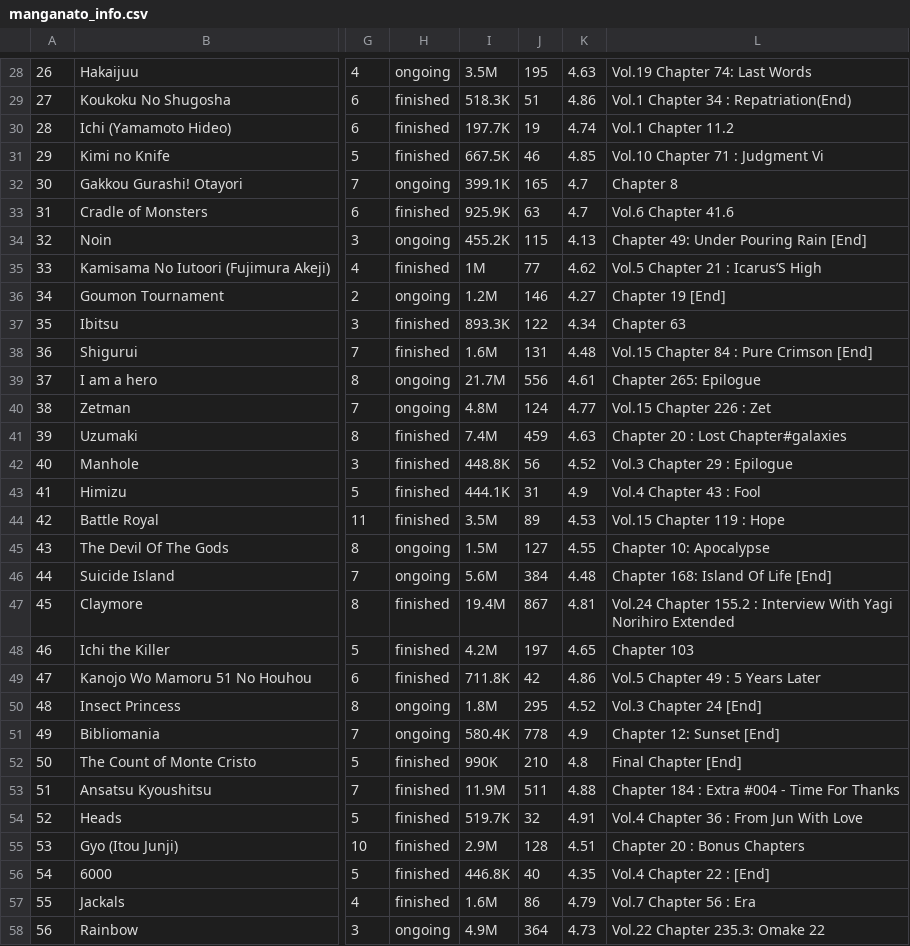
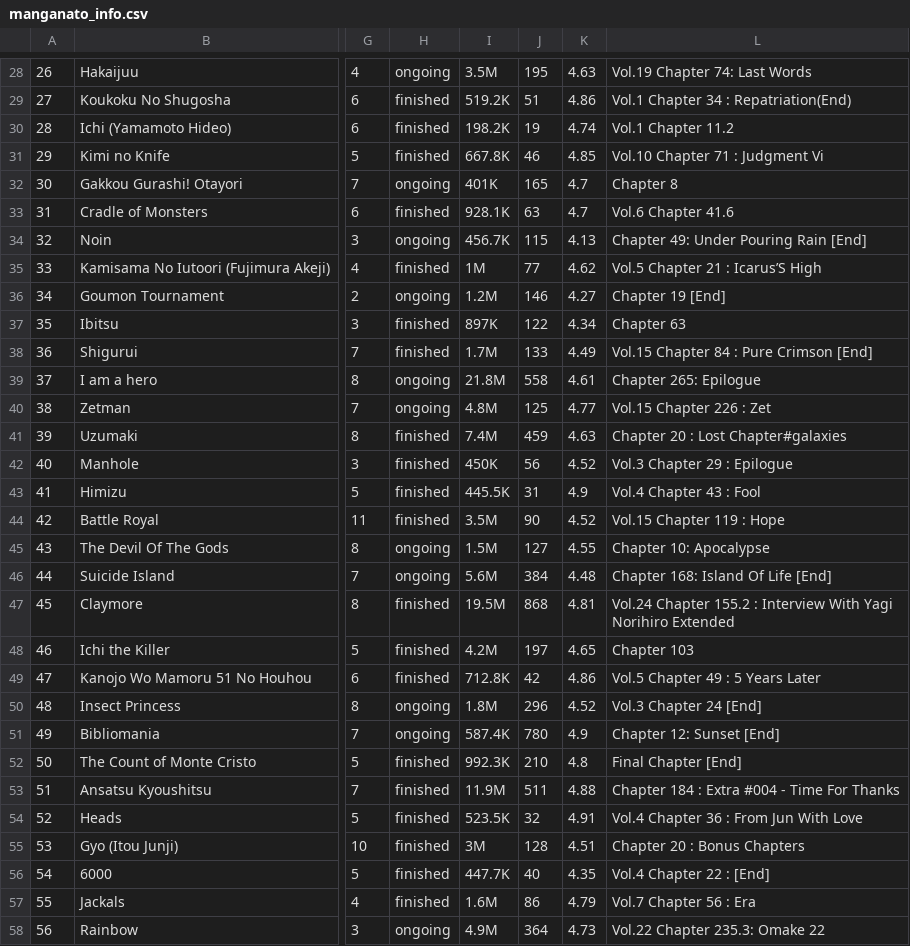
Before and after one commit to sperrowblind/manga_recommendation_model, a CSV file: csvs/manganato_info.csv, drawn as a sheet; only a part is shown, gaps mark what is left out; the diff covers the shown part only; the diff names each change by its address in the sheet, - before the commit and + after, or states it on an @@ line.

```diff
--- a/csvs/manganato_info.csv
+++ b/csvs/manganato_info.csv
-I29: 518.3K
+I29: 519.2K
-I30: 197.7K
+I30: 198.2K
-I31: 667.5K
+I31: 667.8K
-I32: 399.1K
+I32: 401K
-I33: 925.9K
+I33: 928.1K
-I34: 455.2K
+I34: 456.7K
-I37: 893.3K
+I37: 897K
-I38: 1.6M
+I38: 1.7M
-J38: 131
+J38: 133
-K38: 4.48
+K38: 4.49
-I39: 21.7M
+I39: 21.8M
-J39: 556
+J39: 558
-J40: 124
+J40: 125
-I42: 448.8K
+I42: 450K
-I43: 444.1K
+I43: 445.5K
-J44: 89
+J44: 90
-K44: 4.53
+K44: 4.52
-I47: 19.4M
+I47: 19.5M
-J47: 867
+J47: 868
-I49: 711.8K
+I49: 712.8K
-J50: 295
+J50: 296
-I51: 580.4K
+I51: 587.4K
-J51: 778
+J51: 780
-I52: 990K
+I52: 992.3K
-I54: 519.7K
+I54: 523.5K
-I55: 2.9M
+I55: 3M
-I56: 446.8K
+I56: 447.7K
```
Also changed, not shown: 62 edited cells elsewhere in this file, csvs/manual_input_wiki_urls.csv, csvs/new_transformed_data.csv, 14 other files.
